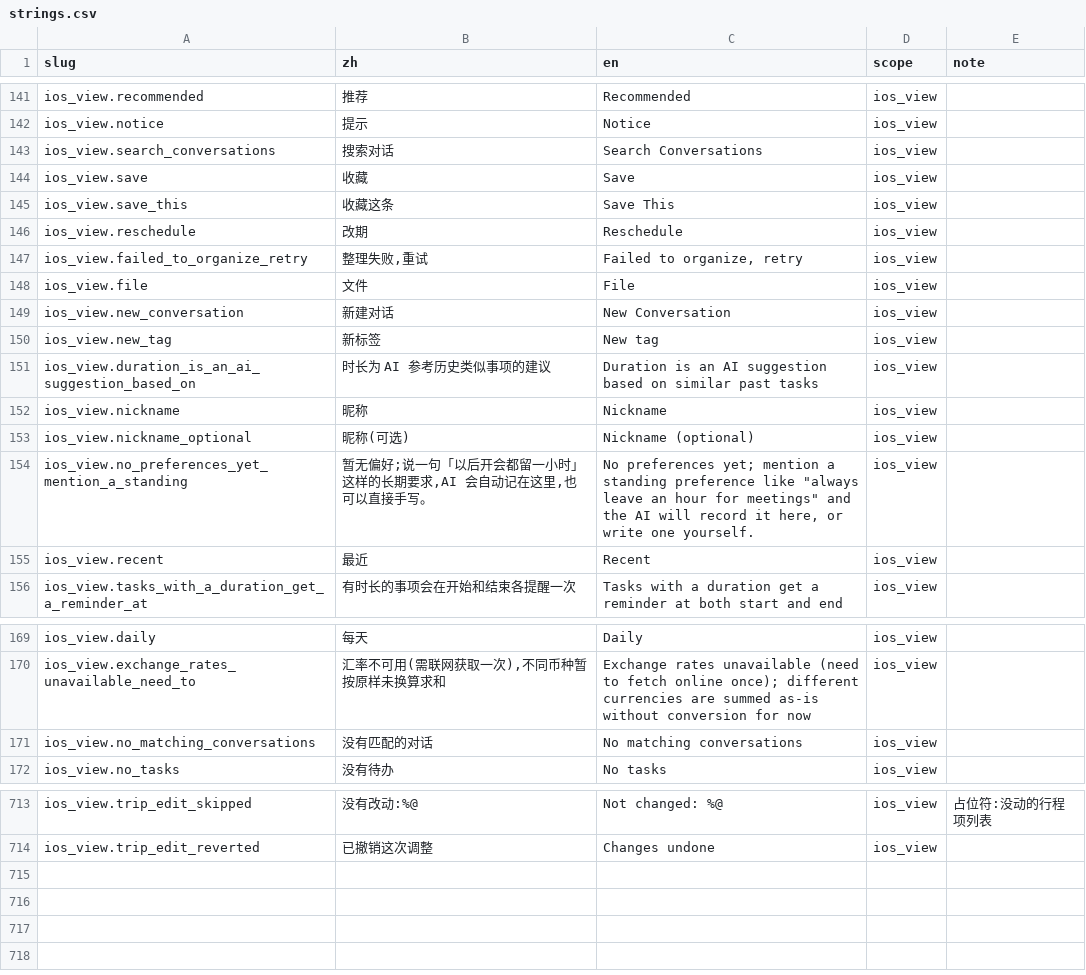
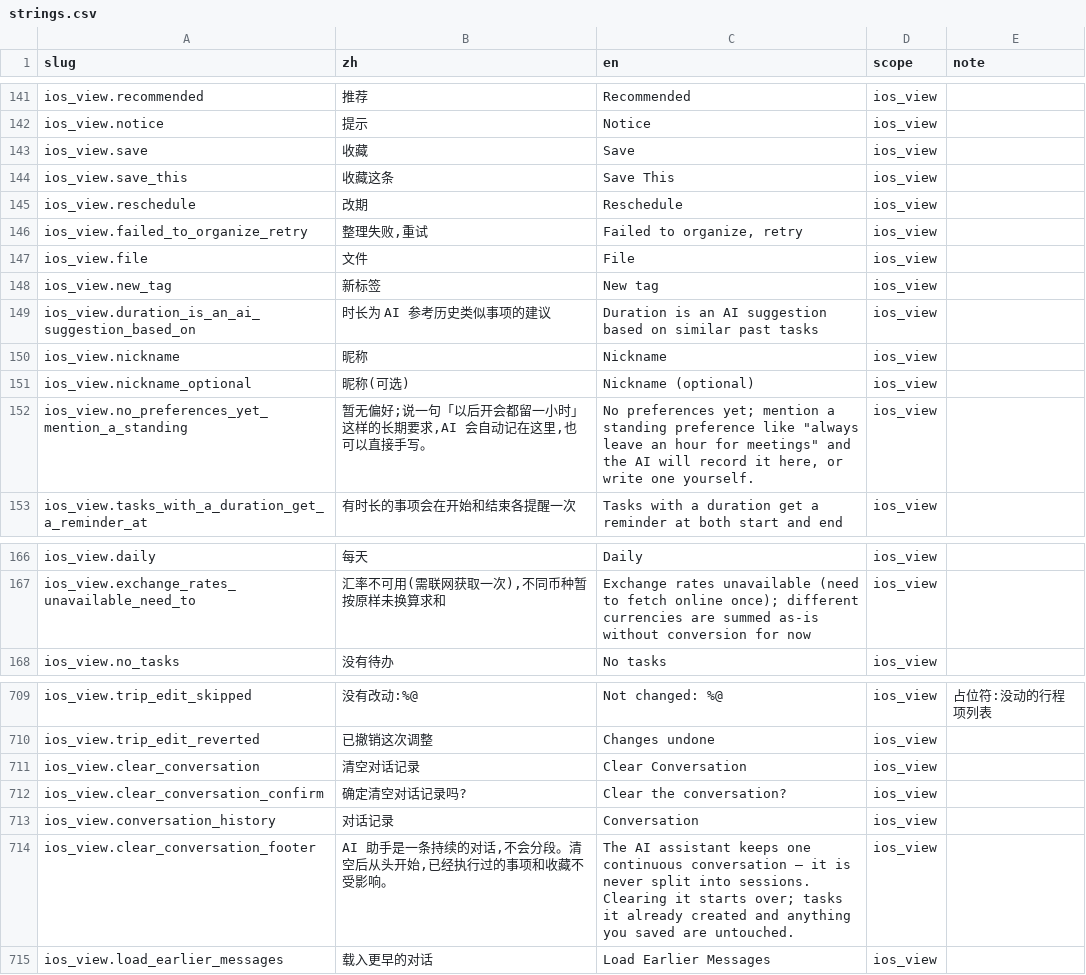
Before and after one commit to Lu-Zhan/lodo, a CSV file: i18n/strings.csv, drawn as a sheet; only a part is shown, gaps mark what is left out.

```diff
--- a/i18n/strings.csv
+++ b/i18n/strings.csv
@@ -142,3 +142,2 @@ ios_view.recommended,推荐,Recommended,ios_view,
 ios_view.notice,提示,Notice,ios_view,
-ios_view.search_conversations,搜索对话,Search Conversations,ios_view,
 ios_view.save,收藏,Save,ios_view,
@@ -148,3 +147,2 @@ ios_view.failed_to_organize_retry,"整理失败,重试","Failed to organize, ret
 ios_view.file,文件,File,ios_view,
-ios_view.new_conversation,新建对话,New Conversation,ios_view,
 ios_view.new_tag,新标签,New tag,ios_view,
@@ -154,3 +152,2 @@ ios_view.nickname_optional,昵称(可选),Nickname (optional),ios_view,
 ios_view.no_preferences_yet_mention_a_standing,"暂无偏好;说一句「以后开会都留一小时」这样的长期要求,AI 会自动记在这里,也可以直接手写。","No preferences yet; mention a standing preference like ""always leave an hour for meetings"" and the AI will record it here, or write one yourself.",ios_view,
-ios_view.recent,最近,Recent,ios_view,
 ios_view.tasks_with_a_duration_get_a_reminder_at,有时长的事项会在开始和结束各提醒一次,Tasks with a duration get a reminder at both start and end,ios_view,
@@ -170,3 +167,2 @@ ios_view.daily,每天,Daily,ios_view,
 ios_view.exchange_rates_unavailable_need_to,"汇率不可用(需联网获取一次),不同币种暂按原样未换算求和",Exchange rates unavailable (need to fetch online once); different currencies are summed as-is without conversion for now,ios_view,
-ios_view.no_matching_conversations,没有匹配的对话,No matching conversations,ios_view,
 ios_view.no_tasks,没有待办,No tasks,ios_view,
@@ -714 +710,6 @@ ios_view.trip_edit_skipped,没有改动:%@,Not changed: %@,ios_view,占位符:
 ios_view.trip_edit_reverted,已撤销这次调整,Changes undone,ios_view,
+ios_view.clear_conversation,清空对话记录,Clear Conversation,ios_view,
+ios_view.clear_conversation_confirm,确定清空对话记录吗?,Clear the conversation?,ios_view,
+ios_view.conversation_history,对话记录,Conversation,ios_view,
+ios_view.clear_conversation_footer,"AI 助手是一条持续的对话,不会分段。清空后从头开始,已经执行过的事项和收藏不受影响。",The AI assistant keeps one continuous conversation — it is never split into sessions. Clearing it starts over; tasks it already created and anything you saved are untouched.,ios_view,
+ios_view.load_earlier_messages,载入更早的对话,Load Earlier Messages,ios_view,
```
Also changed, not shown: 22 other files.
